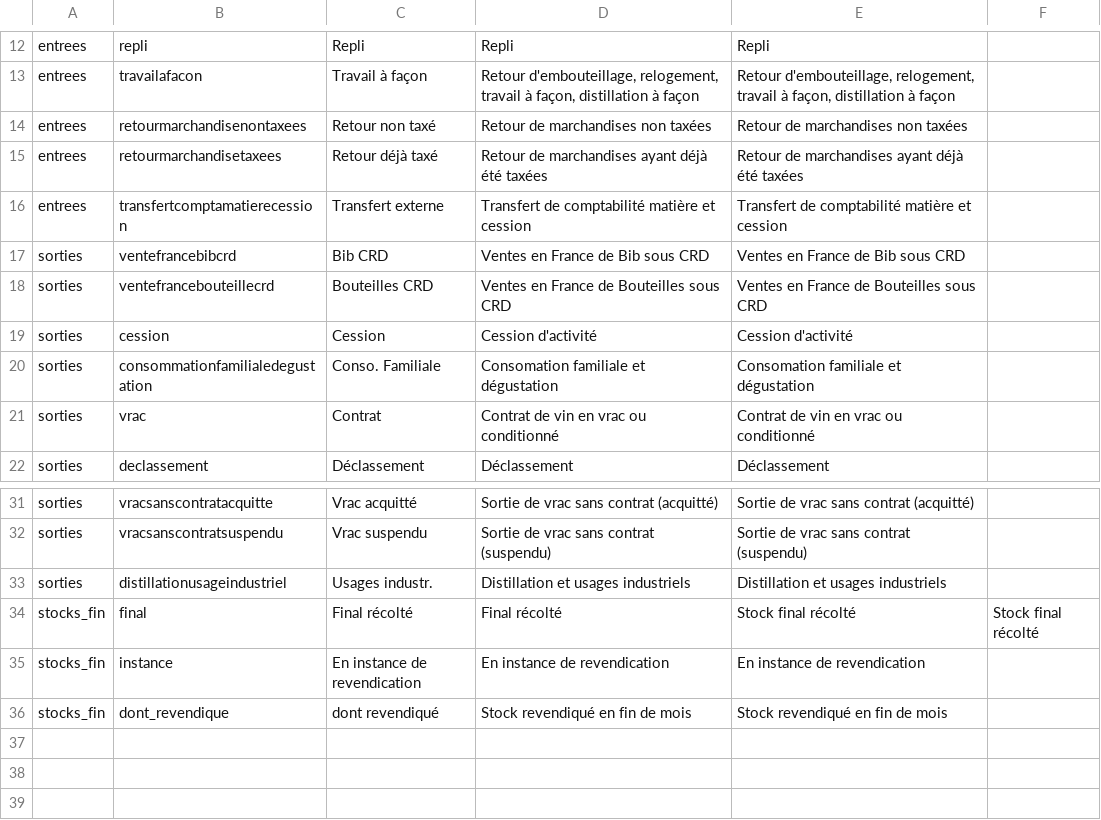
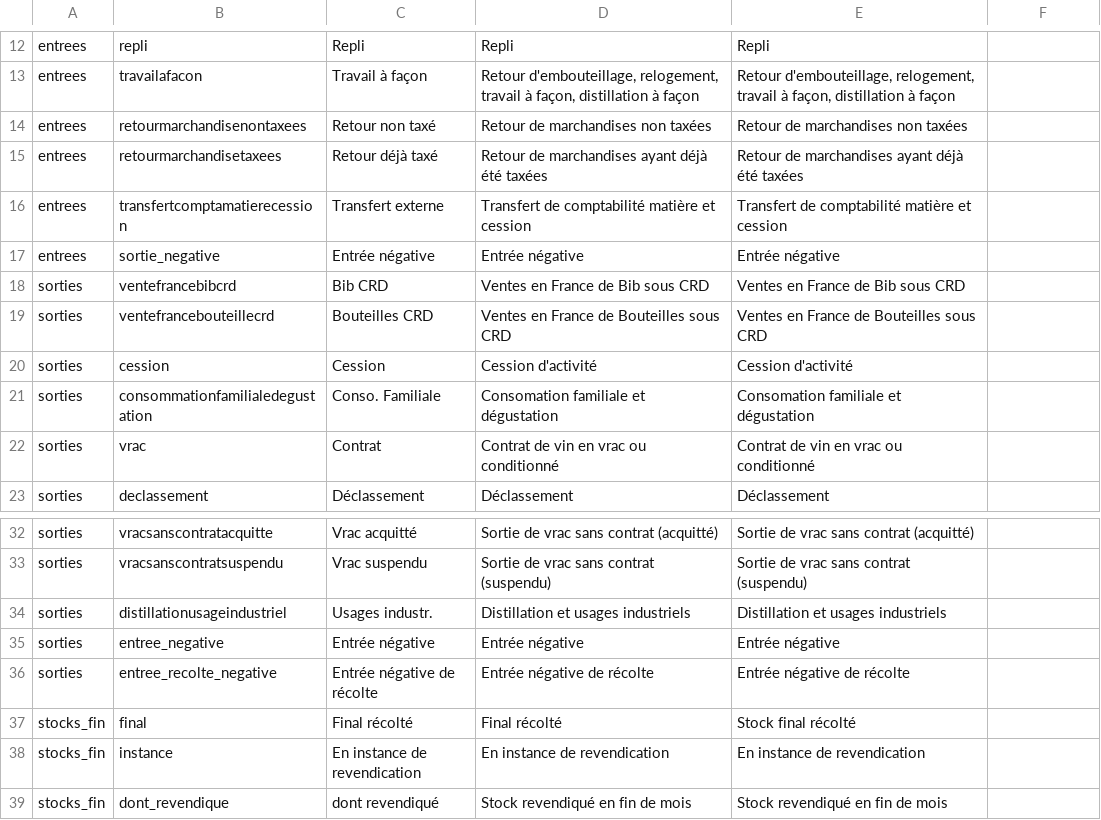
Before and after one commit to 24eme/giilda, a CSV file: project/data/import/configuration/ivso/libelle_detail_ligne.csv, drawn as a sheet; only a part is shown, gaps mark what is left out; addresses are those after the commit; the diff names each change by its address in the sheet, - before the commit and + after, or states it on an @@ line.

```diff
--- a/project/data/import/configuration/ivso/libelle_detail_ligne.csv
+++ b/project/data/import/configuration/ivso/libelle_detail_ligne.csv
+row 17: entrees | sortie_negative | Entrée négative | Entrée négative | Entrée négative
+row 35: sorties | entree_negative | Entrée négative | Entrée négative | Entrée négative
+row 36: sorties | entree_recolte_negative | Entrée négative de récolte | Entrée négative de récolte | Entrée négative de récolte
-F37: Stock final récolté
+F37: (empty)
```
Also changed, not shown: project/data/import/configuration/ivso/details.csv, 3 other files.
